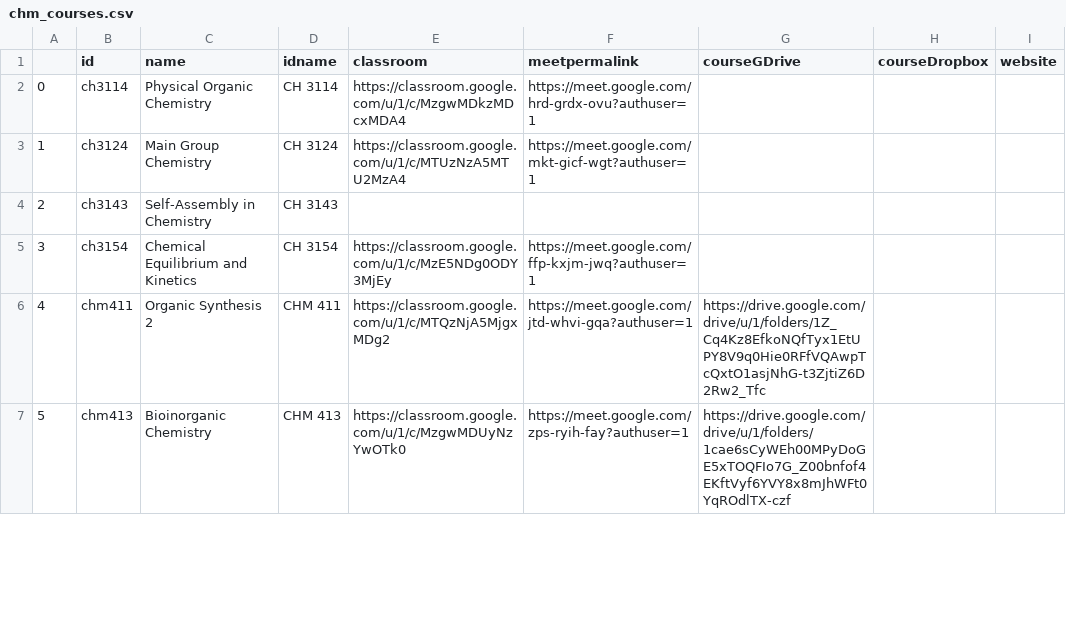
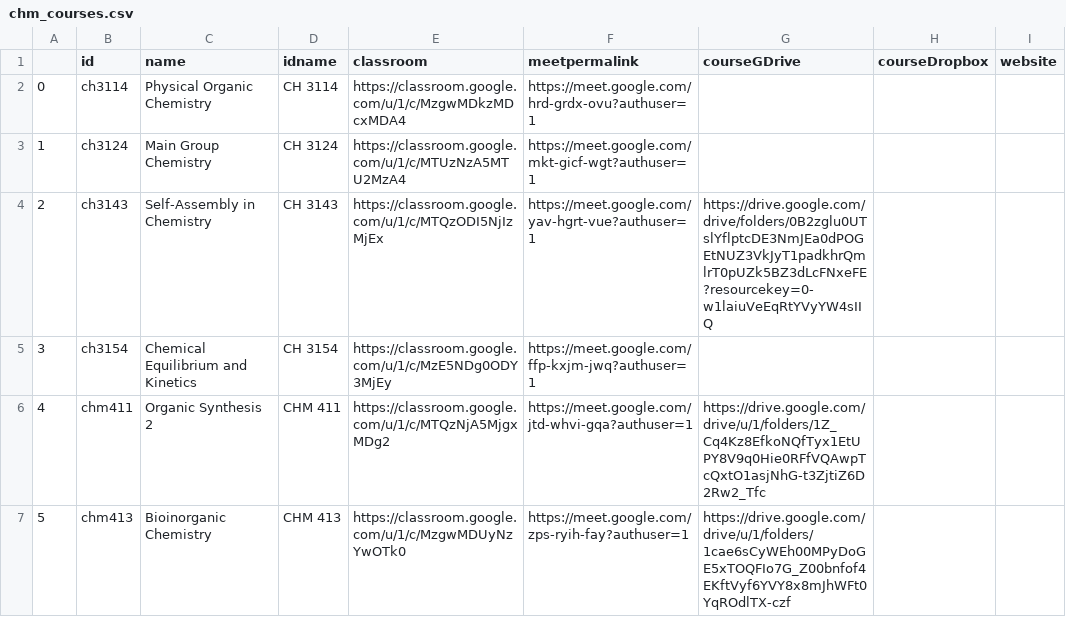
Before and after one commit to adch99/jan-2022, a CSV file: data/chm_courses.csv, drawn as a sheet; only a part is shown; the diff names each change by its address in the sheet, - before the commit and + after, or states it on an @@ line.

Commit message:
Update data

```diff
--- a/data/chm_courses.csv
+++ b/data/chm_courses.csv
-E4 (classroom): (empty)
+E4 (classroom): https://classroom.google.com/u/1/c/MTQzODI5NjIzMjEx
-F4 (meetpermalink): (empty)
+F4 (meetpermalink): https://meet.google.com/yav-hgrt-vue?authuser=1
-G4 (courseGDrive): (empty)
+G4 (courseGDrive): https://drive.google.com/drive/folders/0B2zglu0UTslYflptcDE3NmJEa0dPOGEtNUZ3VkJyT1padkhrQmlrT0pUZk5BZ3dLcFNxeFE?resourcekey=0-w1laiuVeEqRtYVyYW4sIIQ
```
Also changed, not shown: data/phy_courses.csv, 10 other files.
